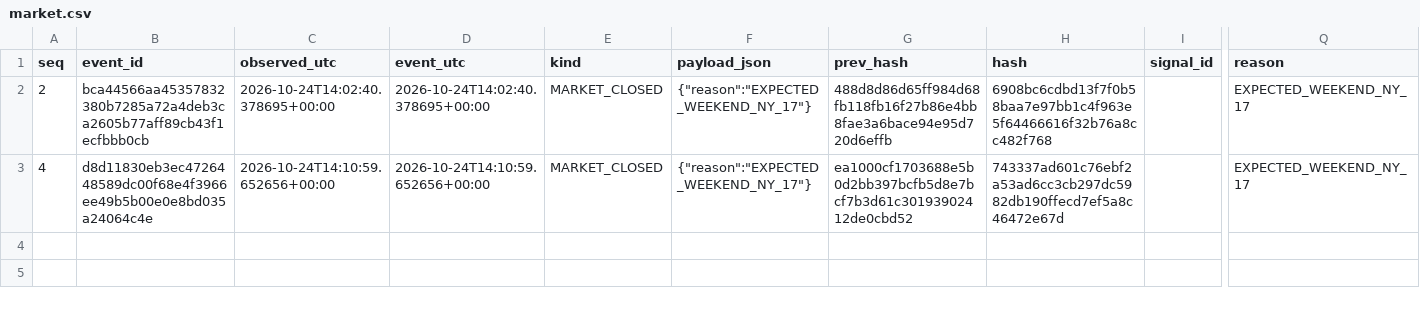
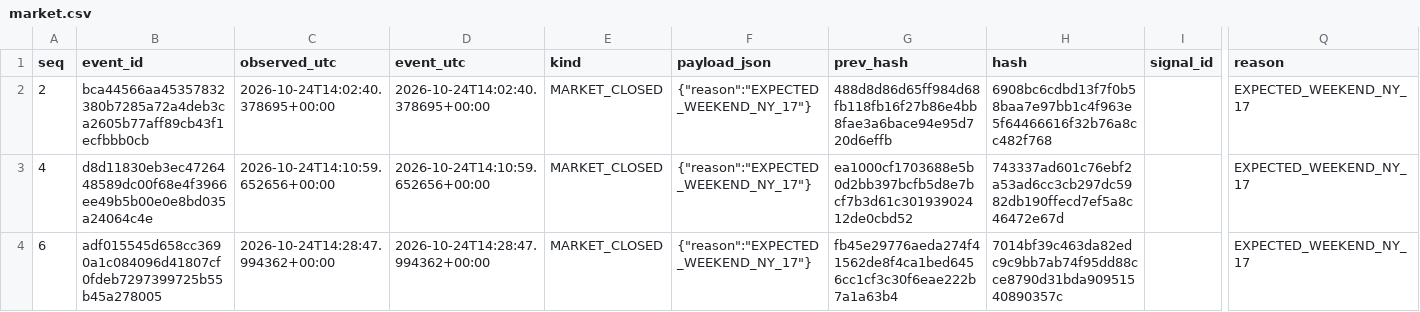
Before and after one commit to cardenm1/fx-signals-bot, a CSV file: session/market.csv, drawn as a sheet; only a part is shown, gaps mark what is left out; rows hold the shown columns only; the diff names each change by its address in the sheet, - before the commit and + after, or states it on an @@ line.

```diff
--- a/session/market.csv
+++ b/session/market.csv
+row 4: 6 | adf015545d658cc3690a1c084096d41807cf0fdeb7297399725b55b45a278005 | 2026-10-24T14:28:47.994362+00:00 | 2026-10-24T14:28:47.994362+00:00 | MARKET_CLOSED | {"reason":"EXPECTED_WEEKEND_NY_17"} | fb45e29776aeda274f41562de8f4ca1bed6456cc1cf3c30f6eae222b7a1a63b4 | 7014bf39c463da82edc9c9bb7ab74f95dd88cce8790d31bda90951540890357c |  | EXPECTED_WEEKEND_NY_17
```
Also changed, not shown: session/events.csv, session/stages.csv, 1 other file.
